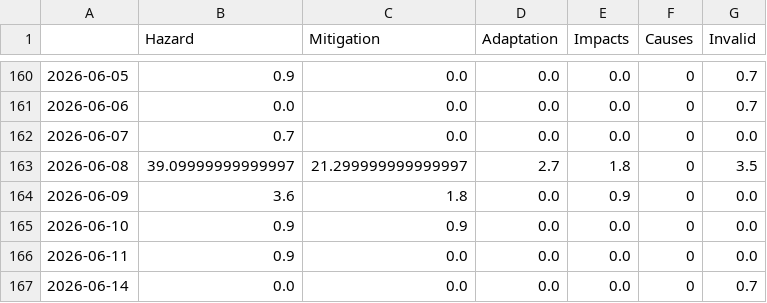
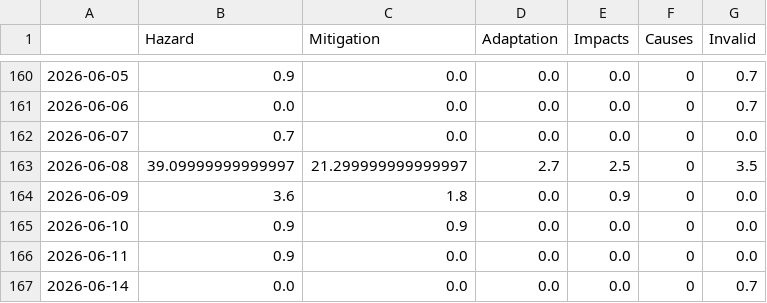
Before and after one commit to tg-news/TsunamiIsComing, a CSV file: csv/topics_date.csv, drawn as a sheet; only a part is shown, gaps mark what is left out; the diff covers the shown part only.

```diff
--- a/csv/topics_date.csv
+++ b/csv/topics_date.csv
@@ -162,3 +162,3 @@
 2026-06-07,0.7,0.0,0.0,0.0,0,0.0
-2026-06-08,39.09999999999997,21.299999999999997,2.7,1.8,0,3.5
+2026-06-08,39.09999999999997,21.299999999999997,2.7,2.5,0,3.5
 2026-06-09,3.6,1.8,0.0,0.9,0,0.0
```
Also changed, not shown: 5 added rows and 3 edited cells elsewhere in this file, 9 other files.
